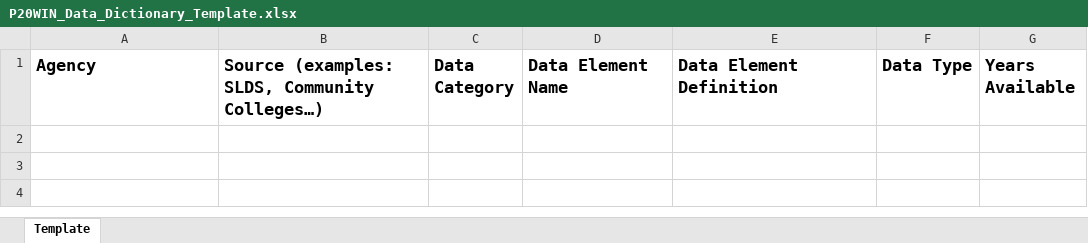
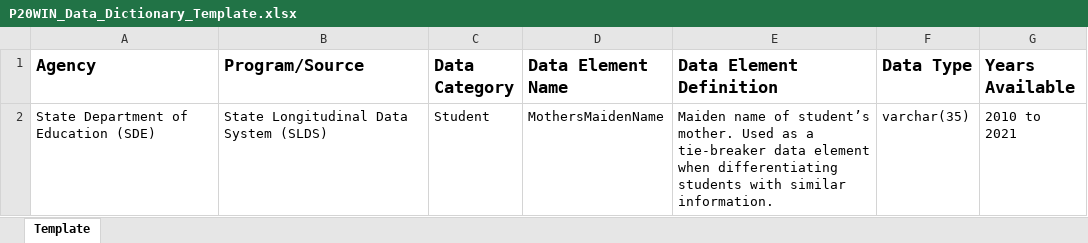
Before and after one commit to P20-WIN/Data-Dictionaries, an Excel workbook: P20WIN_Data_Dictionary_Template.xlsx, sheet Template, drawn as a sheet; values as stored, in another font and other column widths than the file's, no borders; the diff names each change by its address in the sheet, - before the commit and + after, or states it on an @@ line.

Commit message:
template update

```diff
--- a/P20WIN_Data_Dictionary_Template.xlsx (sheet Template)
+++ b/P20WIN_Data_Dictionary_Template.xlsx (sheet Template)
-B1: Source (examples: SLDS, Community Colleges…)
+B1: Program/Source
+row 2: State Department of Education (SDE) | State Longitudinal Data System (SLDS) | Student | MothersMaidenName | Maiden name of student’s mother. Used as a tie-breaker data element when differentiating students with similar information. | varchar(35) | 2010 to 2021
```
